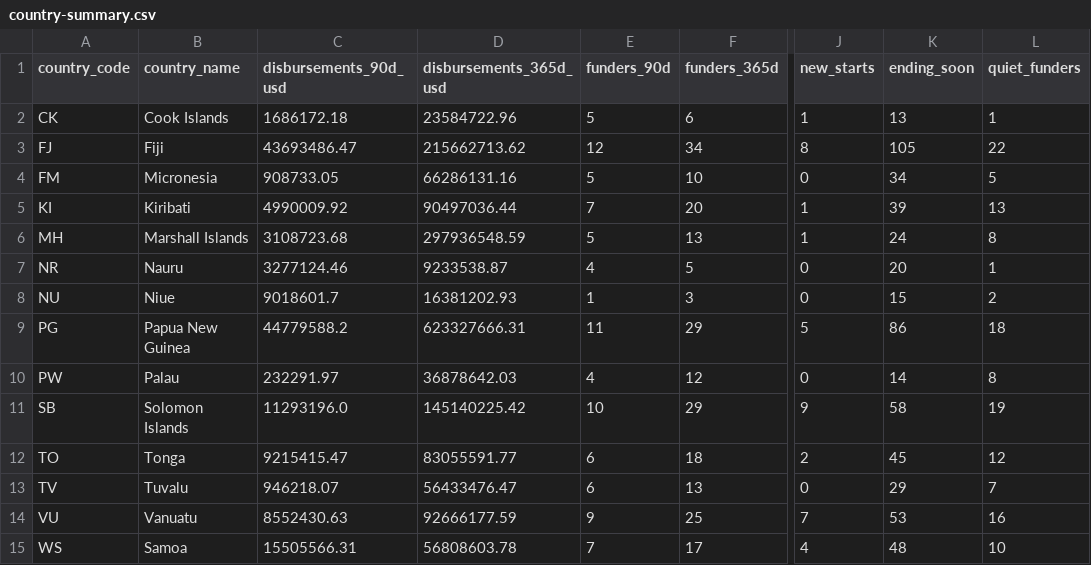
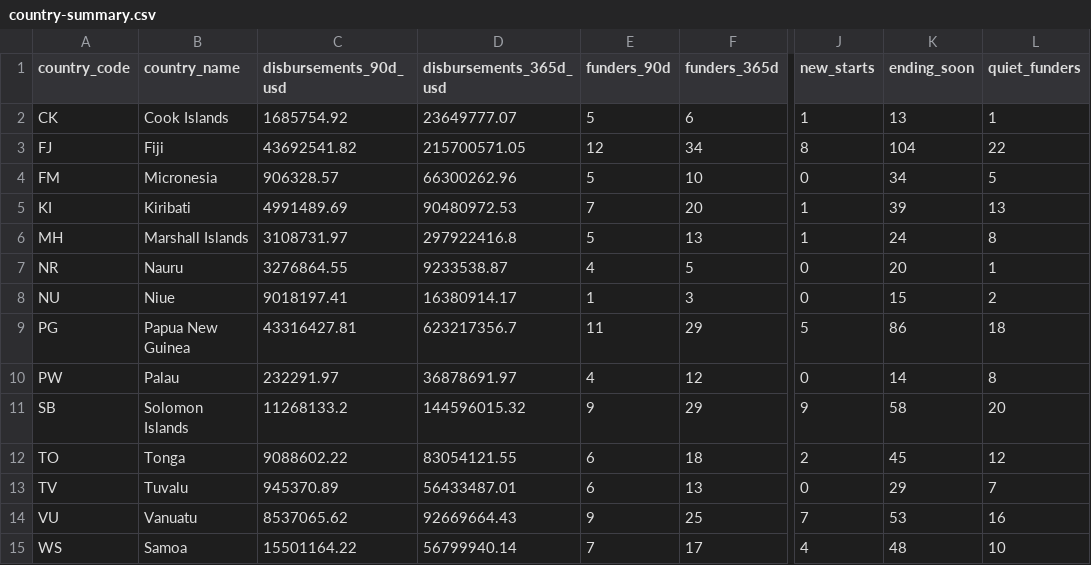
Before and after one commit to intexpagent-01/asa-research, a CSV file: site/data/country-summary.csv, drawn as a sheet; only a part is shown, gaps mark what is left out; the diff names each change by its address in the sheet, - before the commit and + after, or states it on an @@ line.

```diff
--- a/site/data/country-summary.csv
+++ b/site/data/country-summary.csv
-C2 (disbursements_90d_usd): 1686172.18
+C2 (disbursements_90d_usd): 1685754.92
-D2 (disbursements_365d_usd): 23584722.96
+D2 (disbursements_365d_usd): 23649777.07
-C3 (disbursements_90d_usd): 43693486.47
+C3 (disbursements_90d_usd): 43692541.82
-D3 (disbursements_365d_usd): 215662713.62
+D3 (disbursements_365d_usd): 215700571.05
-K3 (ending_soon): 105
+K3 (ending_soon): 104
-C4 (disbursements_90d_usd): 908733.05
+C4 (disbursements_90d_usd): 906328.57
-D4 (disbursements_365d_usd): 66286131.16
+D4 (disbursements_365d_usd): 66300262.96
-C5 (disbursements_90d_usd): 4990009.92
+C5 (disbursements_90d_usd): 4991489.69
-D5 (disbursements_365d_usd): 90497036.44
+D5 (disbursements_365d_usd): 90480972.53
-C6 (disbursements_90d_usd): 3108723.68
+C6 (disbursements_90d_usd): 3108731.97
-D6 (disbursements_365d_usd): 297936548.59
+D6 (disbursements_365d_usd): 297922416.8
-C7 (disbursements_90d_usd): 3277124.46
+C7 (disbursements_90d_usd): 3276864.55
-C8 (disbursements_90d_usd): 9018601.7
+C8 (disbursements_90d_usd): 9018197.41
-D8 (disbursements_365d_usd): 16381202.93
+D8 (disbursements_365d_usd): 16380914.17
-C9 (disbursements_90d_usd): 44779588.2
+C9 (disbursements_90d_usd): 43316427.81
-D9 (disbursements_365d_usd): 623327666.31
+D9 (disbursements_365d_usd): 623217356.7
-D10 (disbursements_365d_usd): 36878642.03
+D10 (disbursements_365d_usd): 36878691.97
-C11 (disbursements_90d_usd): 11293196.0
+C11 (disbursements_90d_usd): 11268133.2
-D11 (disbursements_365d_usd): 145140225.42
+D11 (disbursements_365d_usd): 144596015.32
-E11 (funders_90d): 10
+E11 (funders_90d): 9
-L11 (quiet_funders): 19
+L11 (quiet_funders): 20
-C12 (disbursements_90d_usd): 9215415.47
+C12 (disbursements_90d_usd): 9088602.22
-D12 (disbursements_365d_usd): 83055591.77
+D12 (disbursements_365d_usd): 83054121.55
-C13 (disbursements_90d_usd): 946218.07
+C13 (disbursements_90d_usd): 945370.89
-D13 (disbursements_365d_usd): 56433476.47
+D13 (disbursements_365d_usd): 56433487.01
-C14 (disbursements_90d_usd): 8552430.63
+C14 (disbursements_90d_usd): 8537065.62
-D14 (disbursements_365d_usd): 92666177.59
+D14 (disbursements_365d_usd): 92669664.43
-C15 (disbursements_90d_usd): 15505566.31
+C15 (disbursements_90d_usd): 15501164.22
-D15 (disbursements_365d_usd): 56808603.78
+D15 (disbursements_365d_usd): 56799940.14
```
Also changed, not shown: site/data/data-currency.csv, site/data/ending-soon.csv, 35 other files.
